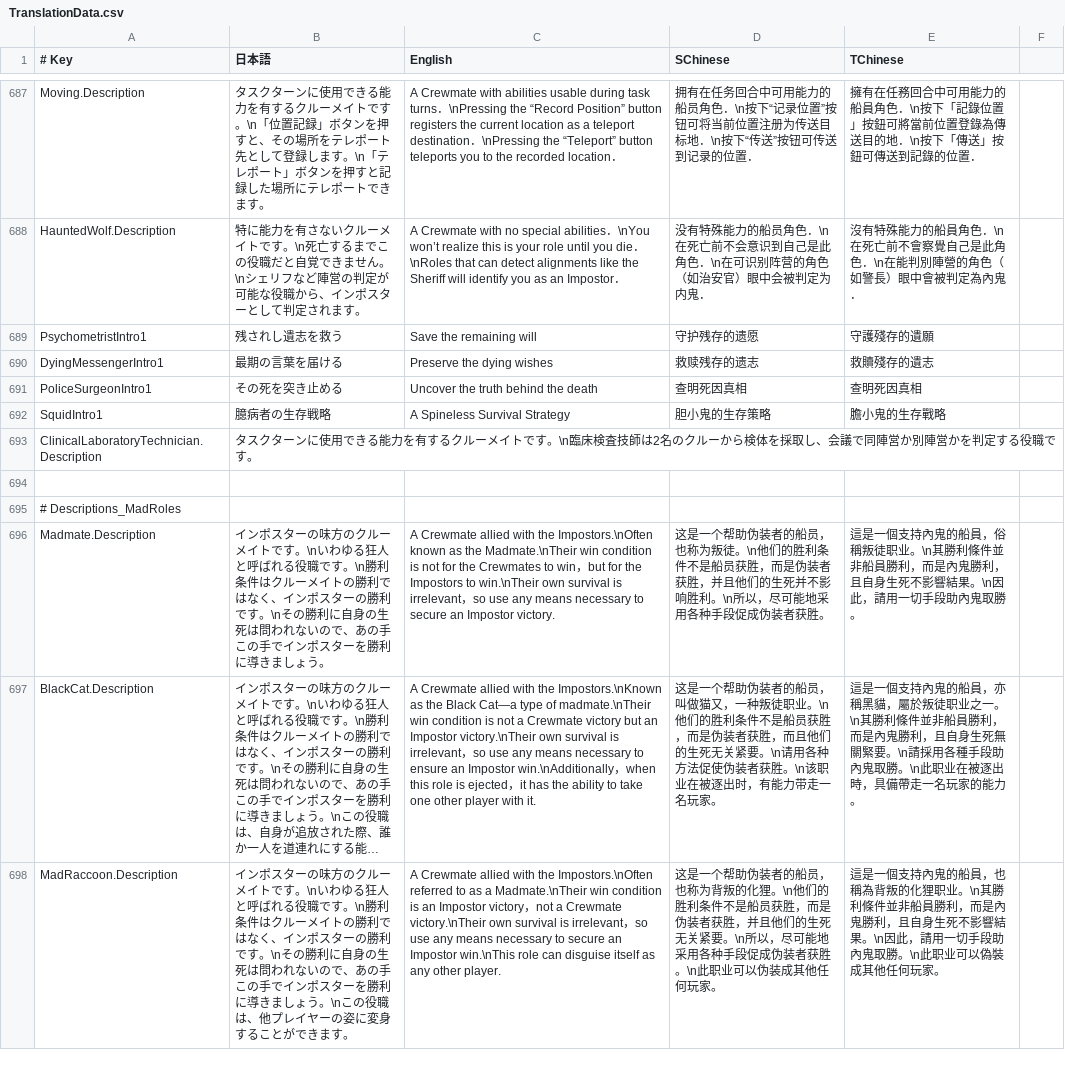
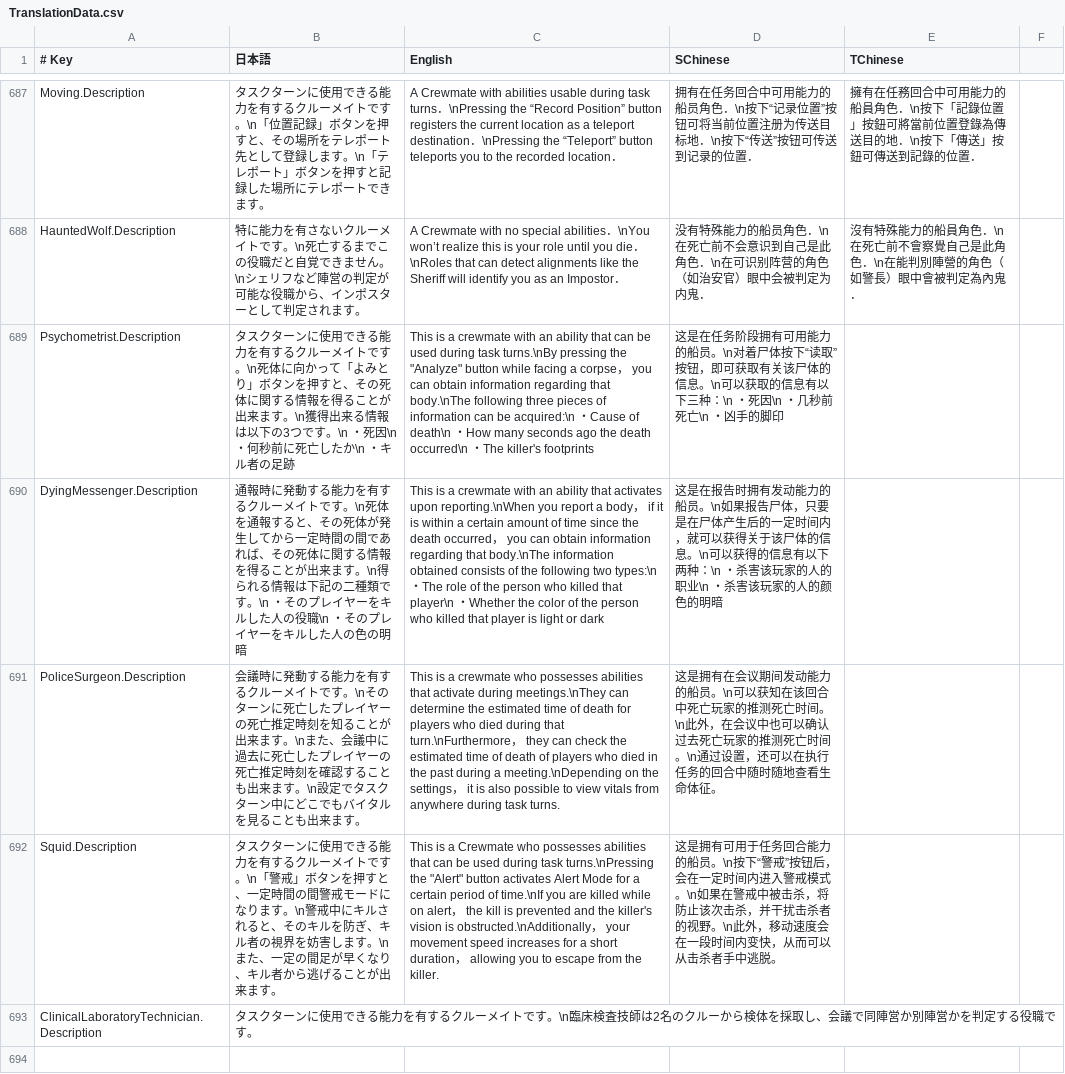
Before and after one commit to SuperNewRoles/SuperNewRoles, a CSV file: SuperNewRoles/Resources/TranslationData.csv, drawn as a sheet; only a part is shown, gaps mark what is left out; the shorter side is filled out with more unchanged rows; long unchanged cells end in …; removed rows and columns are numbered as before the commit, all else as after; the diff names each change by its address in the sheet, - before the commit and + after, or states it on an @@ line.

Commit message:
Update TranslationData.csv

```diff
--- a/SuperNewRoles/Resources/TranslationData.csv
+++ b/SuperNewRoles/Resources/TranslationData.csv
-row 689: PsychometristIntro1 | 残されし遺志を救う | Save the remaining will | 守护残存的遗愿 | 守護殘存的遺願
-row 690: DyingMessengerIntro1 | 最期の言葉を届ける | Preserve the dying wishes | 救赎残存的遗志 | 救贖殘存的遺志
-row 691: PoliceSurgeonIntro1 | その死を突き止める | Uncover the truth behind the death | 查明死因真相 | 查明死因真相
-row 692: SquidIntro1 | 臆病者の生存戦略 | A Spineless Survival Strategy | 胆小鬼的生存策略 | 膽小鬼的生存戰略
+row 689: Psychometrist.Description | タスクターンに使用できる能力を有するクルーメイトです。\n死体に向かって「よみとり」ボタンを押すと、その死体に関する情報を得ることが出来ます。\n獲得出来る情報は以下の3つです。\n ・死因\n ・何秒前に死亡したか\n ・キル者の足跡 | This is a crewmate with an ability that can be used during task turns.\nBy pressing the "Analyze" button while facing a corpse， you can obtain information regarding that body.\nThe following three pieces of information can be acquired:\n ・Cause of death\n ・How many seconds ago the death occurred\n ・The killer's footprints | 这是在任务阶段拥有可用能力的船员。\n对着尸体按下“读取”按钮，即可获取有关该尸体的信息。\n可以获取的信息有以下三种：\n ・死因\n ・几秒前死亡\n ・凶手的脚印
+row 690: DyingMessenger.Description | 通報時に発動する能力を有するクルーメイトです。\n死体を通報すると、その死体が発生してから一定時間の間であれば、その死体に関する情報を得ることが出来ます。\n得られる情報は下記の二種類です。\n ・そのプレイヤーをキルした人の役職\n ・そのプレイヤーをキルした人の色の明暗 | This is a crewmate with an ability that activates upon reporting.\nWhen you report a body， if it is within a certain amount of time since the death occurred， you can obtain information regarding that body.\nThe information obtained consists of the following two types:\n ・The role of the person who killed that player\n ・Whether the color of the person who killed that player is light or dark | 这是在报告时拥有发动能力的船员。\n如果报告尸体，只要是在尸体产生后的一定时间内，就可以获得关于该尸体的信息。\n可以获得的信息有以下两种：\n ・杀害该玩家的人的职业\n ・杀害该玩家的人的颜色的明暗
+row 691: PoliceSurgeon.Description | 会議時に発動する能力を有するクルーメイトです。\nそのターンに死亡したプレイヤーの死亡推定時刻を知ることが出来ます。\nまた、会議中に過去に死亡したプレイヤーの死亡推定時刻を確認することも出来ます。\n設定でタスクターン中にどこでもバイタルを見ることも出来ます。 | This is a crewmate who possesses abilities that activate during meetings.\nThey can determine the estimated time of death for players who died during that turn.\nFurthermore， they can check the estimated time of death of players who died in the past during a meeting.\nDepending on the settings， it is also possible to view vitals from anywhere during task turns. | 这是拥有在会议期间发动能力的船员。\n可以获知在该回合中死亡玩家的推测死亡时间。\n此外，在会议中也可以确认过去死亡玩家的推测死亡时间。\n通过设置，还可以在执行任务的回合中随时随地查看生命体征。
+row 692: Squid.Description | タスクターンに使用できる能力を有するクルーメイトです。\n「警戒」ボタンを押すと、一定時間の間警戒モードになります。\n警戒中にキルされると、そのキルを防ぎ、キル者の視界を妨害します。\nまた、一定の間足が早くなり、キル者から逃げることが出来ます。 | This is a Crewmate who possesses abilities that can be used during task turns.\nPressing the "Alert" button activates Alert Mode for a certain period of time.\nIf you are killed while on alert， the kill is prevented and the killer's vision is obstructed.\nAdditionally， your movement speed increases for a short duration， allowing you to escape from the killer. | 这是拥有可用于任务回合能力的船员。\n按下“警戒”按钮后，会在一定时间内进入警戒模式。\n如果在警戒中被击杀，将防止该次击杀，并干扰击杀者的视野。\n此外，移动速度会在一段时间内变快，从而可以从击杀者手中逃脱。
```
